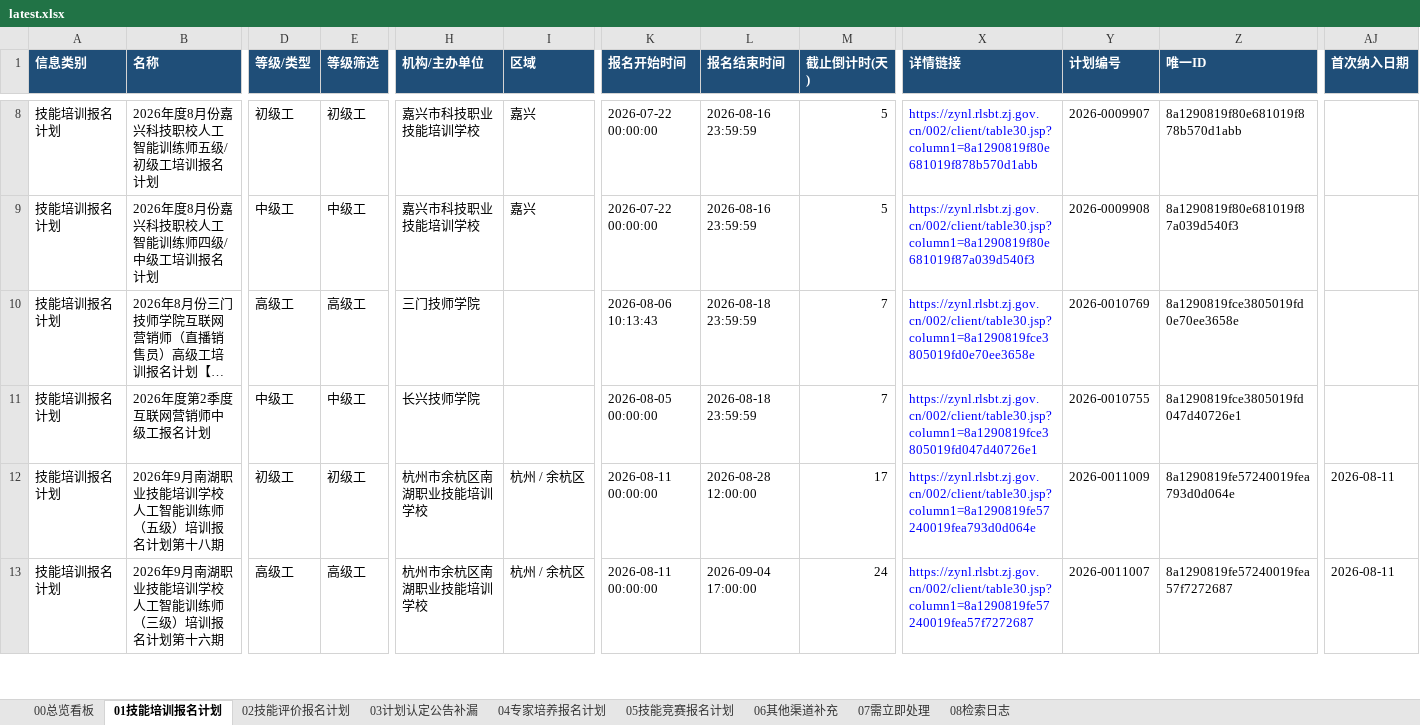
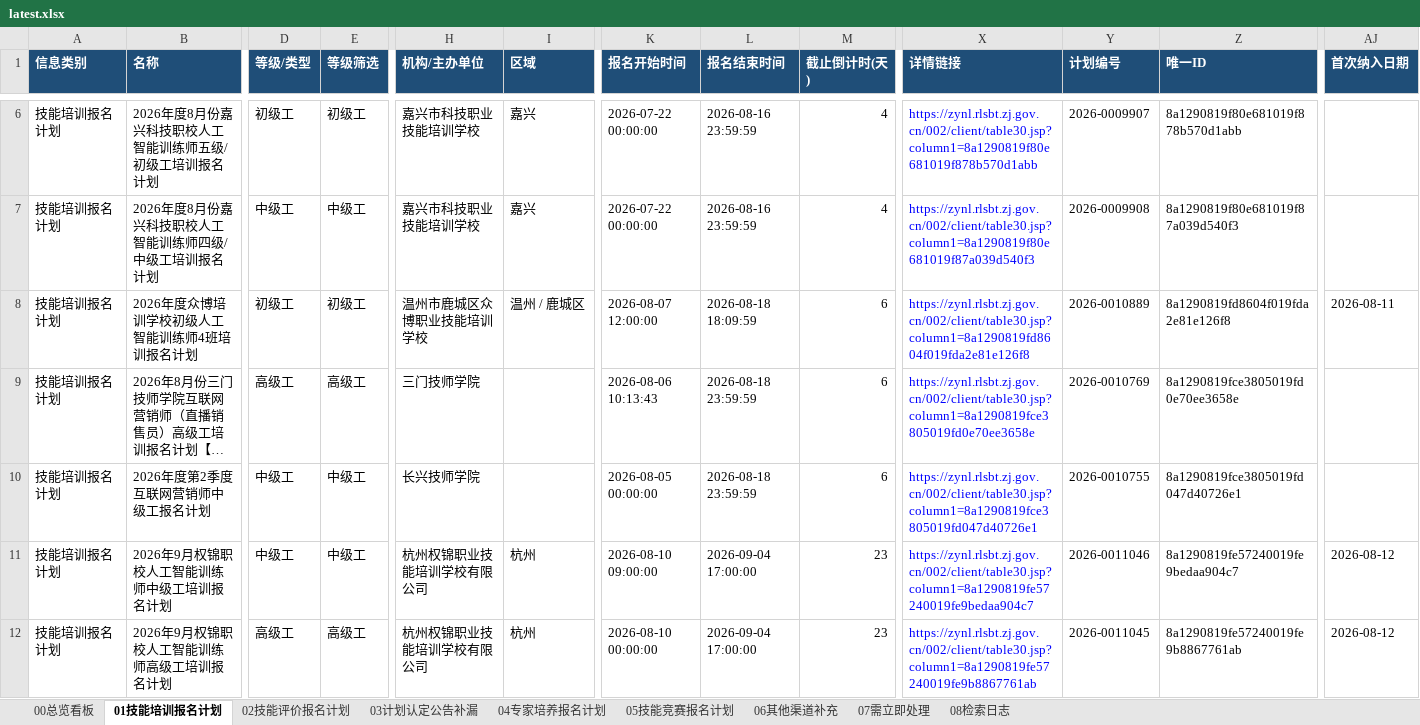
Before and after one commit to Juesann/zhejiang-skill-daily, an Excel workbook: latest.xlsx, sheet 01技能培训报名计划, drawn as a sheet; only a part is shown, gaps mark what is left out; long unchanged cells end in …; values as stored, in another font and other column widths than the file's, no borders; addresses are those after the commit; rows hold the shown columns only; the diff covers the shown part only; the diff names each change by its address in the sheet, - before the commit and + after, or states it on an @@ line.

```diff
--- a/latest.xlsx (sheet 01技能培训报名计划)
+++ b/latest.xlsx (sheet 01技能培训报名计划)
-M6:M7 (截止倒计时(天)): 5
+M6:M7 (截止倒计时(天)): 4
+row 8: 技能培训报名计划 | 2026年度众博培训学校初级人工智能训练师4班培训报名计划 | 初级工 | 初级工 | 温州市鹿城区众博职业技能培训学校 | 温州 / 鹿城区 | 2026-08-07 12:00:00 | 2026-08-18 18:09:59 | 6 | https://zynl.rlsbt.zj.gov.cn/002/client/table30.jsp?column1=8a1290819fd8604f019fda2e81e126f8 | 2026-0010889 | 8a1290819fd8604f019fda2e81e126f8 | 2026-08-11
-M9:M10 (截止倒计时(天)): 7
+M9:M10 (截止倒计时(天)): 6
-B11 (名称): 2026年9月南湖职业技能培训学校人工智能训练师（五级）培训报名计划第十八期
+B11 (名称): 2026年9月权锦职校人工智能训练师中级工培训报名计划
-D11 (等级/类型): 初级工
+D11 (等级/类型): 中级工
-E11 (等级筛选): 初级工
+E11 (等级筛选): 中级工
-H11:H12 (机构/主办单位): 杭州市余杭区南湖职业技能培训学校
+H11:H12 (机构/主办单位): 杭州权锦职业技能培训学校有限公司
-I11:I12 (区域): 杭州 / 余杭区
+I11:I12 (区域): 杭州
-K11 (报名开始时间): 2026-08-11 00:00:00
+K11 (报名开始时间): 2026-08-10 09:00:00
-L11 (报名结束时间): 2026-08-28 12:00:00
+L11 (报名结束时间): 2026-09-04 17:00:00
-M11 (截止倒计时(天)): 17
+M11 (截止倒计时(天)): 23
-X11 (详情链接): https://zynl.rlsbt.zj.gov.cn/002/client/table30.jsp?column1=8a1290819fe57240019fea793d0d064e
+X11 (详情链接): https://zynl.rlsbt.zj.gov.cn/002/client/table30.jsp?column1=8a1290819fe57240019fe9bedaa904c7
-Y11 (计划编号): 2026-0011009
+Y11 (计划编号): 2026-0011046
-Z11 (唯一ID): 8a1290819fe57240019fea793d0d064e
+Z11 (唯一ID): 8a1290819fe57240019fe9bedaa904c7
-AJ11:AJ12 (首次纳入日期): 2026-08-11
+AJ11:AJ12 (首次纳入日期): 2026-08-12
-B12 (名称): 2026年9月南湖职业技能培训学校人工智能训练师（三级）培训报名计划第十六期
+B12 (名称): 2026年9月权锦职校人工智能训练师高级工培训报名计划
-K12 (报名开始时间): 2026-08-11 00:00:00
+K12 (报名开始时间): 2026-08-10 00:00:00
-M12 (截止倒计时(天)): 24
+M12 (截止倒计时(天)): 23
-X12 (详情链接): https://zynl.rlsbt.zj.gov.cn/002/client/table30.jsp?column1=8a1290819fe57240019fea57f7272687
+X12 (详情链接): https://zynl.rlsbt.zj.gov.cn/002/client/table30.jsp?column1=8a1290819fe57240019fe9b8867761ab
-Y12 (计划编号): 2026-0011007
+Y12 (计划编号): 2026-0011045
-Z12 (唯一ID): 8a1290819fe57240019fea57f7272687
+Z12 (唯一ID): 8a1290819fe57240019fe9b8867761ab
```
Also changed, not shown: 5 added rows, 3 removed rows and 74 edited cells elsewhere in this sheet, sheet 07需立即处理, sheet 02技能评价报名计划, sheet 05技能竞赛报名计划, sheet 08检索日志, sheet 00总览看板, 3 other files.
